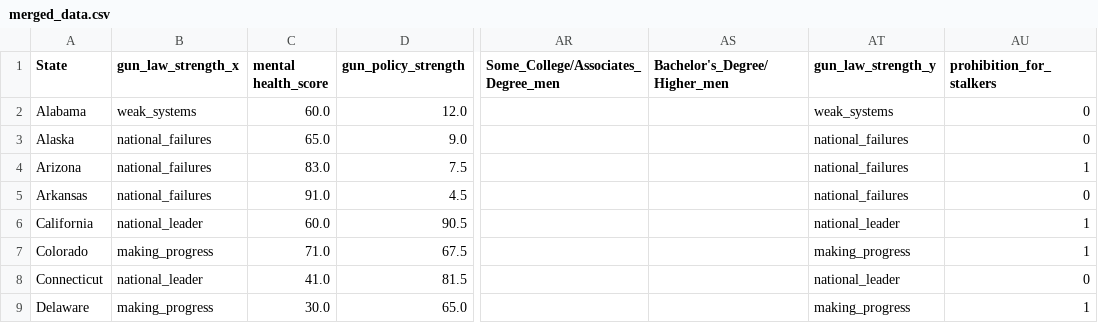
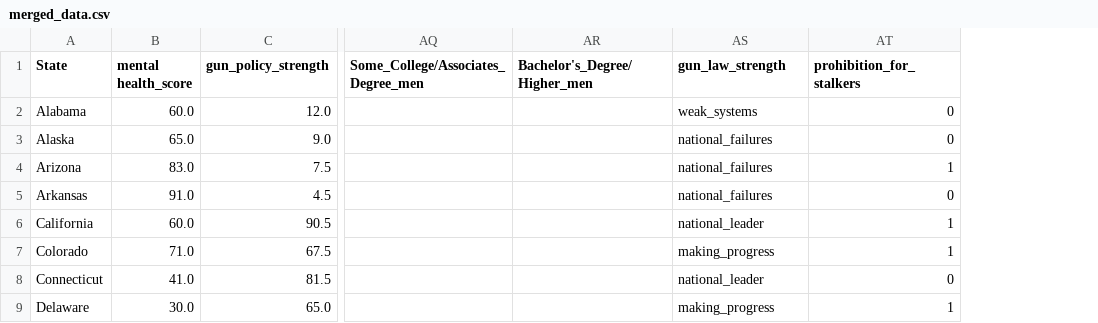
Before and after one commit to kristinmlloyd/Gun-Violence, a CSV file: website/data/merged_data.csv, drawn as a sheet; only a part is shown, gaps mark what is left out; removed rows and columns are numbered as before the commit, all else as after; the diff names each change by its address in the sheet, - before the commit and + after, or states it on an @@ line.

Commit message:
data cleaning

```diff
--- a/website/data/merged_data.csv
+++ b/website/data/merged_data.csv
-column B (gun_law_strength_x), rows 2-9: weak_systems | national_failures | national_failures | national_failures | national_leader | making_progress | national_leader | making_progress
-AS1: gun_law_strength_y
+AS1: gun_law_strength
```
Also changed, not shown: website/data/continuous.csv, 1 other file.
